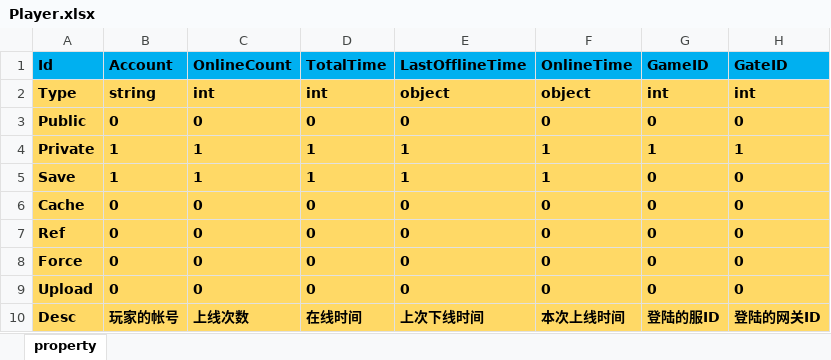
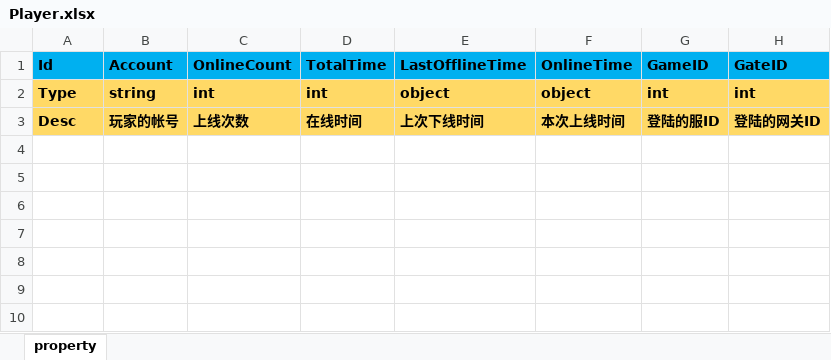
Before and after one commit to pwnsky/squick, an Excel workbook: resource/excel/Player.xlsx, sheet property, drawn as a sheet; values as stored, in another font and other column widths than the file's, no borders; the diff names each change by its address in the sheet, - before the commit and + after, or states it on an @@ line.

```diff
--- a/resource/excel/Player.xlsx (sheet property)
+++ b/resource/excel/Player.xlsx (sheet property)
-row 3: Public | 0 | 0 | 0 | 0 | 0 | 0 | 0
-row 4: Private | 1 | 1 | 1 | 1 | 1 | 1 | 1
-row 5: Save | 1 | 1 | 1 | 1 | 1 | 0 | 0
-row 6: Cache | 0 | 0 | 0 | 0 | 0 | 0 | 0
-row 7: Ref | 0 | 0 | 0 | 0 | 0 | 0 | 0
-row 8: Force | 0 | 0 | 0 | 0 | 0 | 0 | 0
-row 9: Upload | 0 | 0 | 0 | 0 | 0 | 0 | 0
```
Also changed, not shown: resource/excel/Group.xlsx, resource/excel/Scene.xlsx, 11 other files.
